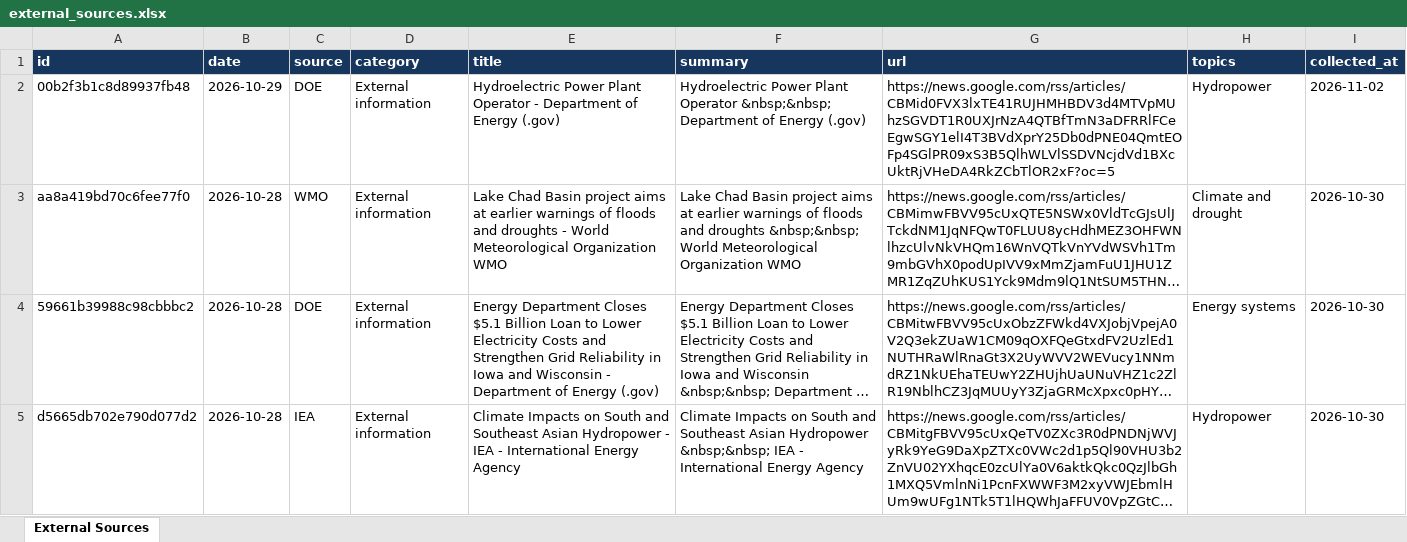
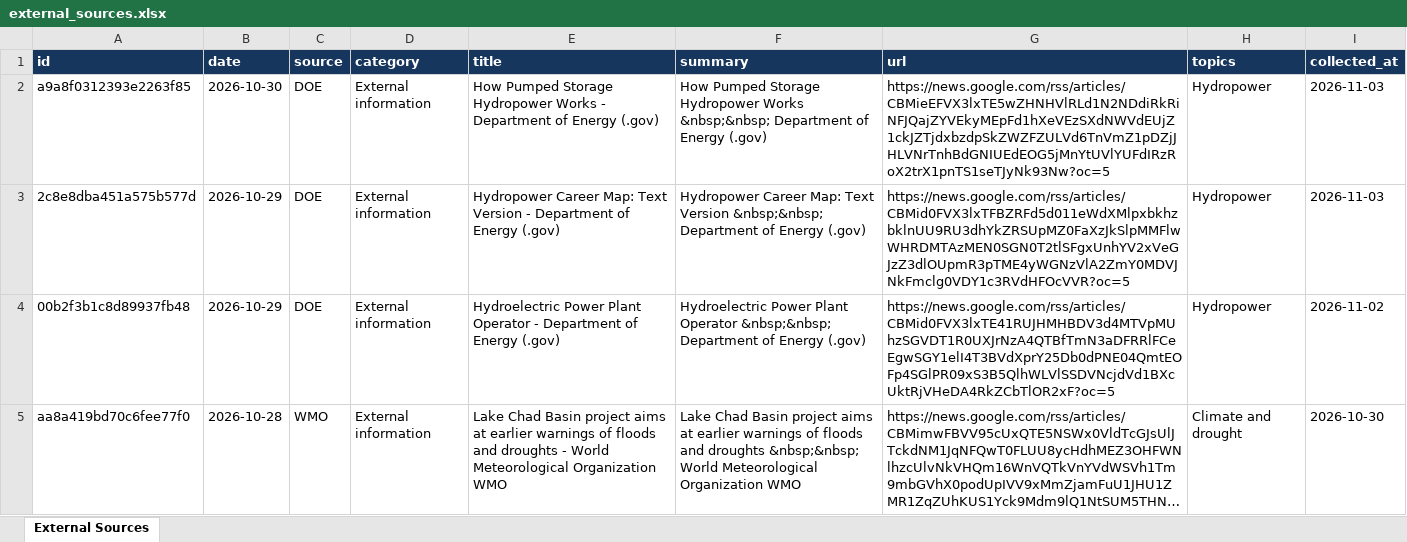
Before and after one commit to seanli12354/nature-literature-monitor, an Excel workbook: data/external_sources.xlsx, sheet External Sources, drawn as a sheet; only a part is shown; the shorter side is filled out with more unchanged rows; long unchanged cells end in …; values as stored, in another font and other column widths than the file's, no borders; the diff names each change by its address in the sheet, - before the commit and + after, or states it on an @@ line.

```diff
--- a/data/external_sources.xlsx (sheet External Sources)
+++ b/data/external_sources.xlsx (sheet External Sources)
+row 2: a9a8f0312393e2263f85 | 2026-10-30 | DOE | External information | How Pumped Storage Hydropower Works - Department of Energy (.gov) | How Pumped Storage Hydropower Works &nbsp;&nbsp; Department of Energy (.gov) | https://news.google.com/rss/articles/CBMieEFVX3lxTE5wZHNHVlRLd1N2NDdiRkRiNFJQajZYVEkyMEpFd1hXeVEzSXdNWVdEUjZ1ckJZTjdxbzdpSkZWZFZULVd6TnVmZ1pDZjJHLVNrTnhBdGNIUEdEOG5jMnYtUVlYUFdIRzRoX2trX1pnTS1seTJyNk93Nw?oc=5 | Hydropower | 2026-11-03
+row 3: 2c8e8dba451a575b577d | 2026-10-29 | DOE | External information | Hydropower Career Map: Text Version - Department of Energy (.gov) | Hydropower Career Map: Text Version &nbsp;&nbsp; Department of Energy (.gov) | https://news.google.com/rss/articles/CBMid0FVX3lxTFBZRFd5d011eWdXMlpxbkhzbklnUU9RU3dhYkZRSUpMZ0FaXzJkSlpMMFlwWHRDMTAzMEN0SGN0T2tlSFgxUnhYV2xVeGJzZ3dlOUpmR3pTME4yWGNzVlA2ZmY0MDVJNkFmclg0VDY1c3RVdHFOcVVR?oc=5 | Hydropower | 2026-11-03
```
Also changed, not shown: 6 other files.
